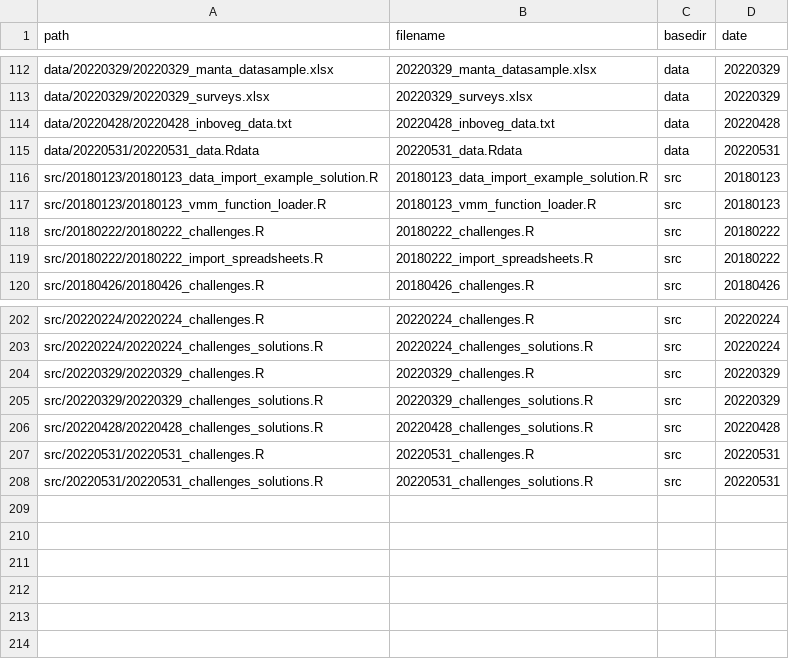
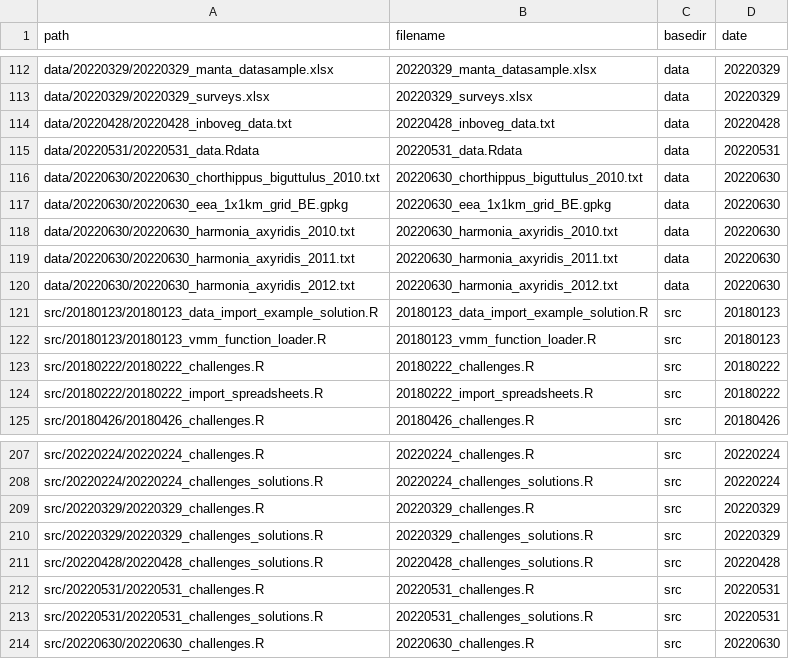
Before and after one commit to inbo/coding-club, a CSV file: file_paths/file_path_df.csv, drawn as a sheet; only a part is shown, gaps mark what is left out.

Commit message:
Add data and src files to file_path list

```diff
--- a/file_paths/file_path_df.csv
+++ b/file_paths/file_path_df.csv
@@ -115,2 +115,7 @@ data/20220428/20220428_inboveg_data.txt,20220428_inboveg_data.txt,data,20220428
 data/20220531/20220531_data.Rdata,20220531_data.Rdata,data,20220531
+data/20220630/20220630_chorthippus_biguttulus_2010.txt,20220630_chorthippus_biguttulus_2010.txt,data,20220630
+data/20220630/20220630_eea_1x1km_grid_BE.gpkg,20220630_eea_1x1km_grid_BE.gpkg,data,20220630
+data/20220630/20220630_harmonia_axyridis_2010.txt,20220630_harmonia_axyridis_2010.txt,data,20220630
+data/20220630/20220630_harmonia_axyridis_2011.txt,20220630_harmonia_axyridis_2011.txt,data,20220630
+data/20220630/20220630_harmonia_axyridis_2012.txt,20220630_harmonia_axyridis_2012.txt,data,20220630
 src/20180123/20180123_data_import_example_solution.R,20180123_data_import_example_solution.R,src,20180123
@@ -208 +213,2 @@ src/20220531/20220531_challenges.R,20220531_challenges.R,src,20220531
 src/20220531/20220531_challenges_solutions.R,20220531_challenges_solutions.R,src,20220531
+src/20220630/20220630_challenges.R,20220630_challenges.R,src,20220630
```
